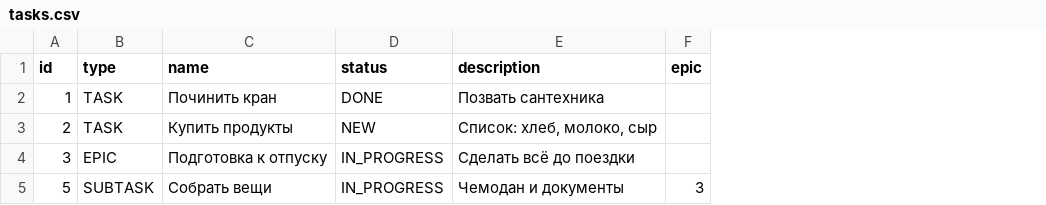
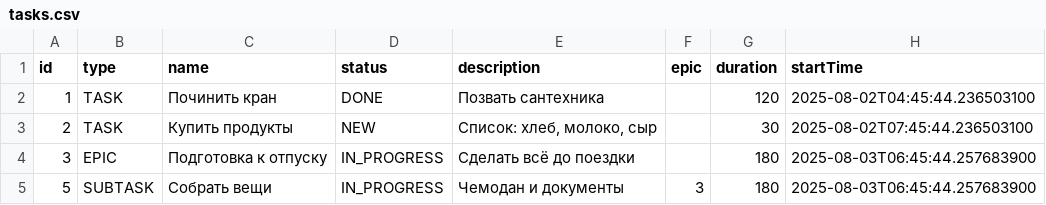
Before and after one commit to tatyankarr/java-kanban, a CSV file: tasks.csv, drawn as a sheet; the diff names each change by its address in the sheet, - before the commit and + after, or states it on an @@ line.

```diff
--- a/tasks.csv
+++ b/tasks.csv
+column G (duration), rows 2-5: 120 | 30 | 180 | 180
+column H (startTime), rows 2-5: 2025-08-02T04:45:44.236503100 | 2025-08-02T07:45:44.236503100 | 2025-08-03T06:45:44.257683900 | 2025-08-03T06:45:44.257683900
```
Also changed, not shown: 14 other files.
